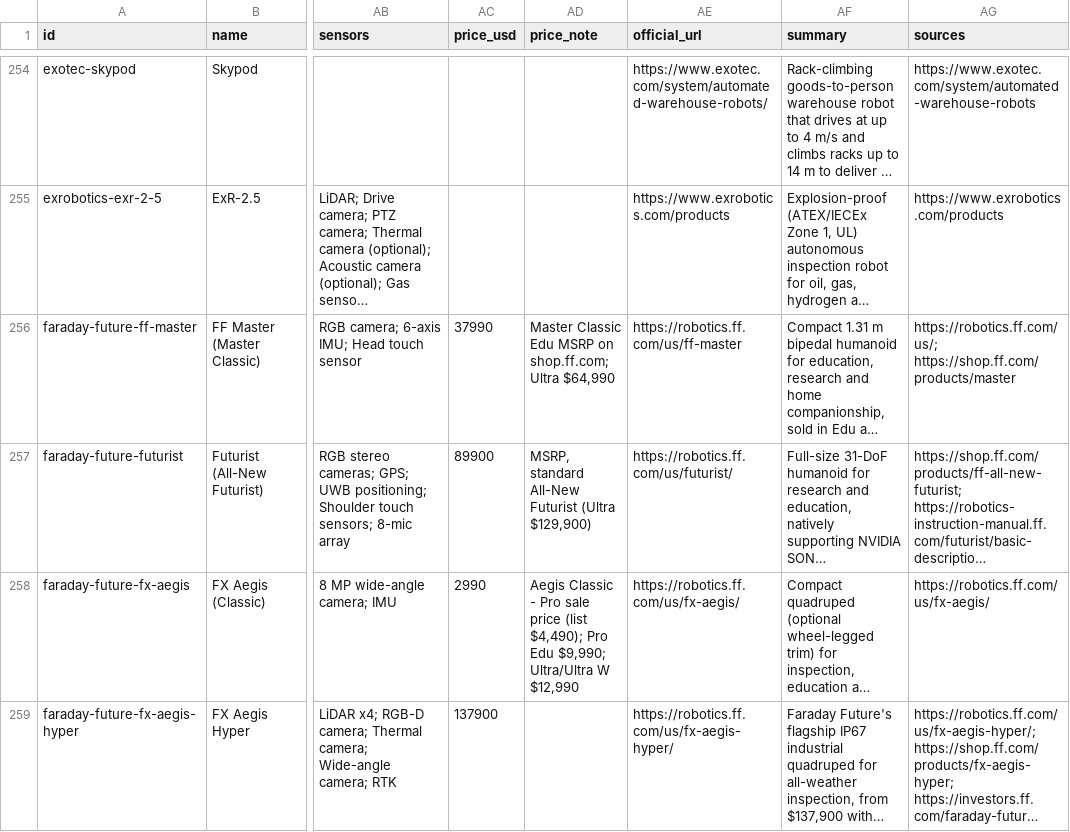
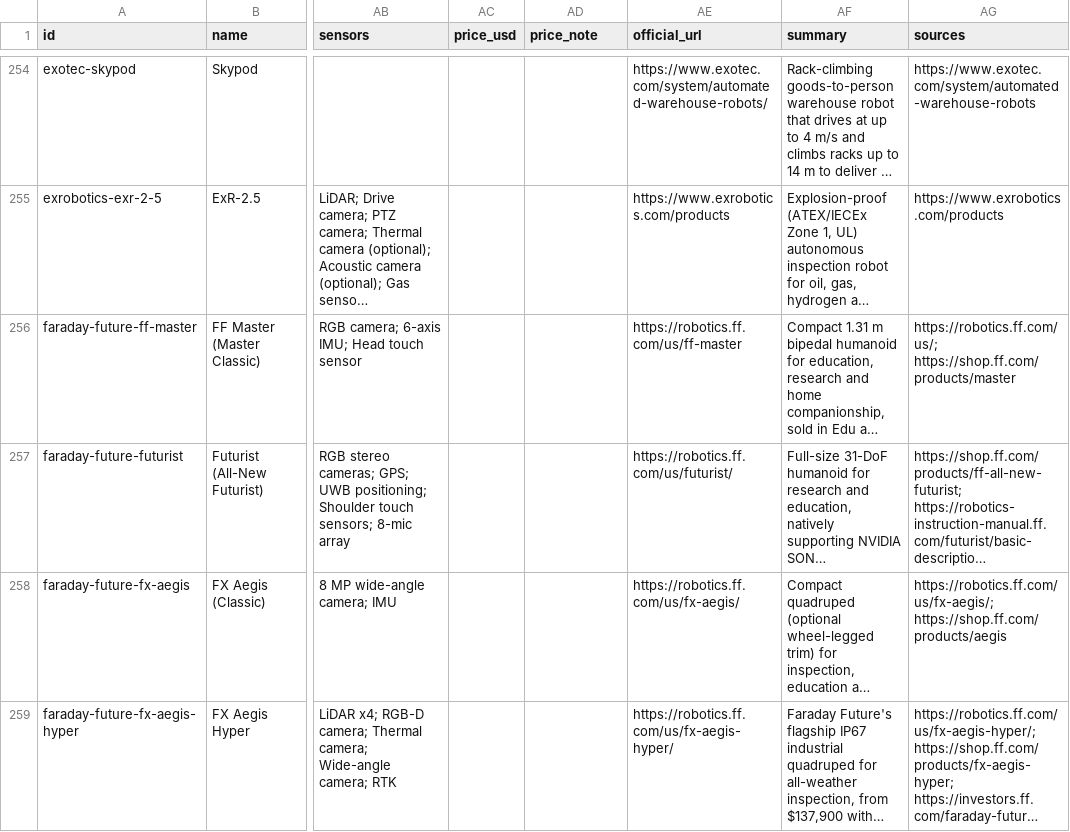
Before and after one commit to htcrefactor/robot-catalog, a CSV file: data/robots.csv, drawn as a sheet; only a part is shown, gaps mark what is left out; long unchanged cells end in …; the diff covers the shown part only; the diff names each change by its address in the sheet, - before the commit and + after, or states it on an @@ line.

Commit message:
Merge PR #52: Prices as dated observations with KRW display (#31) (count 993 -> 993)

```diff
--- a/data/robots.csv
+++ b/data/robots.csv
-AC256 (price_usd): 37990
+AC256 (price_usd): (empty)
-AD256 (price_note): Master Classic Edu MSRP on shop.ff.com; Ultra $64,990
+AD256 (price_note): (empty)
-AC257 (price_usd): 89900
+AC257 (price_usd): (empty)
-AD257 (price_note): MSRP, standard All-New Futurist (Ultra $129,900)
+AD257 (price_note): (empty)
-AC258 (price_usd): 2990
+AC258 (price_usd): (empty)
-AD258 (price_note): Aegis Classic - Pro sale price (list $4,490); Pro Edu $9,990; Ultra/Ultra W $12,990
+AD258 (price_note): (empty)
-AG258 (sources): https://robotics.ff.com/us/fx-aegis/
+AG258 (sources): https://robotics.ff.com/us/fx-aegis/; https://shop.ff.com/products/aegis
-AC259 (price_usd): 137900
+AC259 (price_usd): (empty)
```
Also changed, not shown: 41 edited cells elsewhere in this file, 33 other files.
